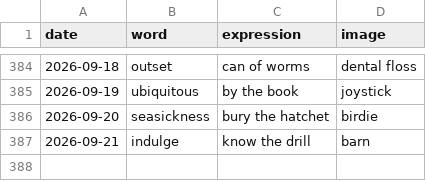
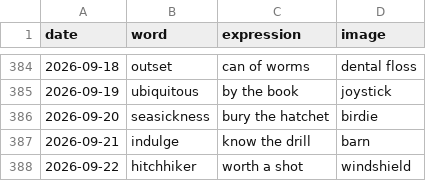
Before and after one commit to StaubOliver/wow, a CSV file: past.csv, drawn as a sheet; only a part is shown, gaps mark what is left out; the diff names each change by its address in the sheet, - before the commit and + after, or states it on an @@ line.

```diff
--- a/past.csv
+++ b/past.csv
+row 388: 2026-09-22 | hitchhiker | worth a shot | windshield
```
Also changed, not shown: past_fr.csv, 2 other files.
